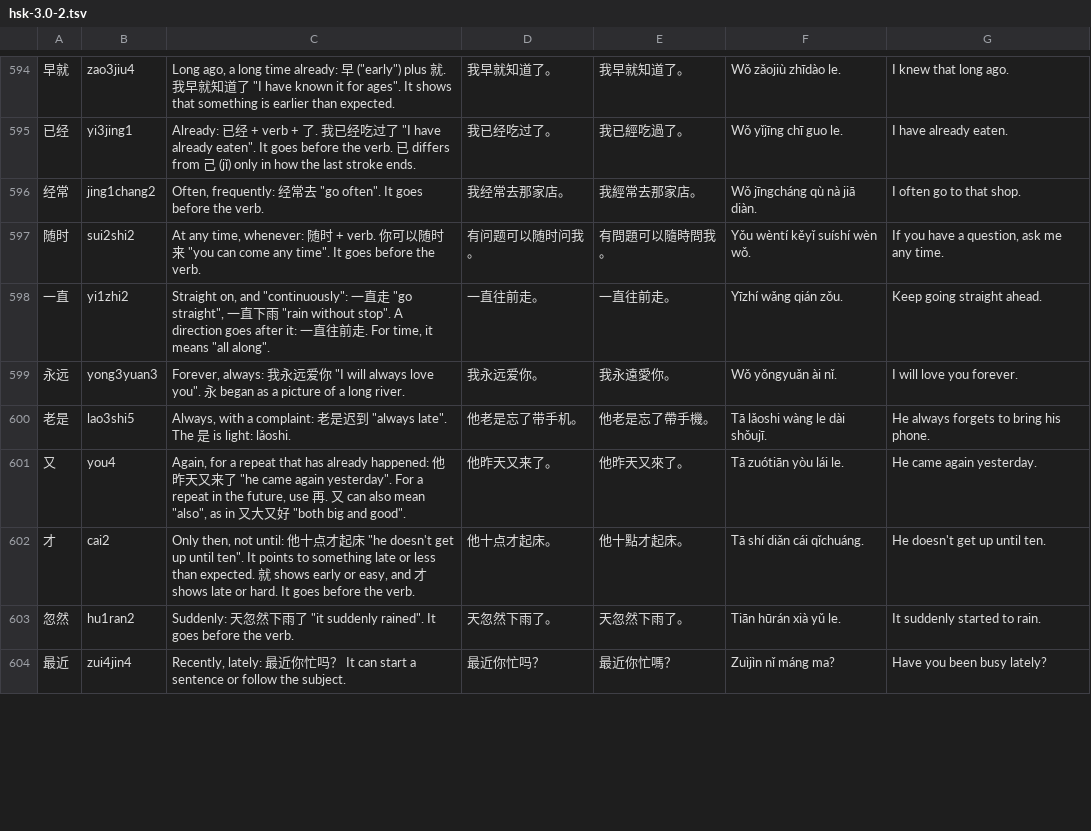
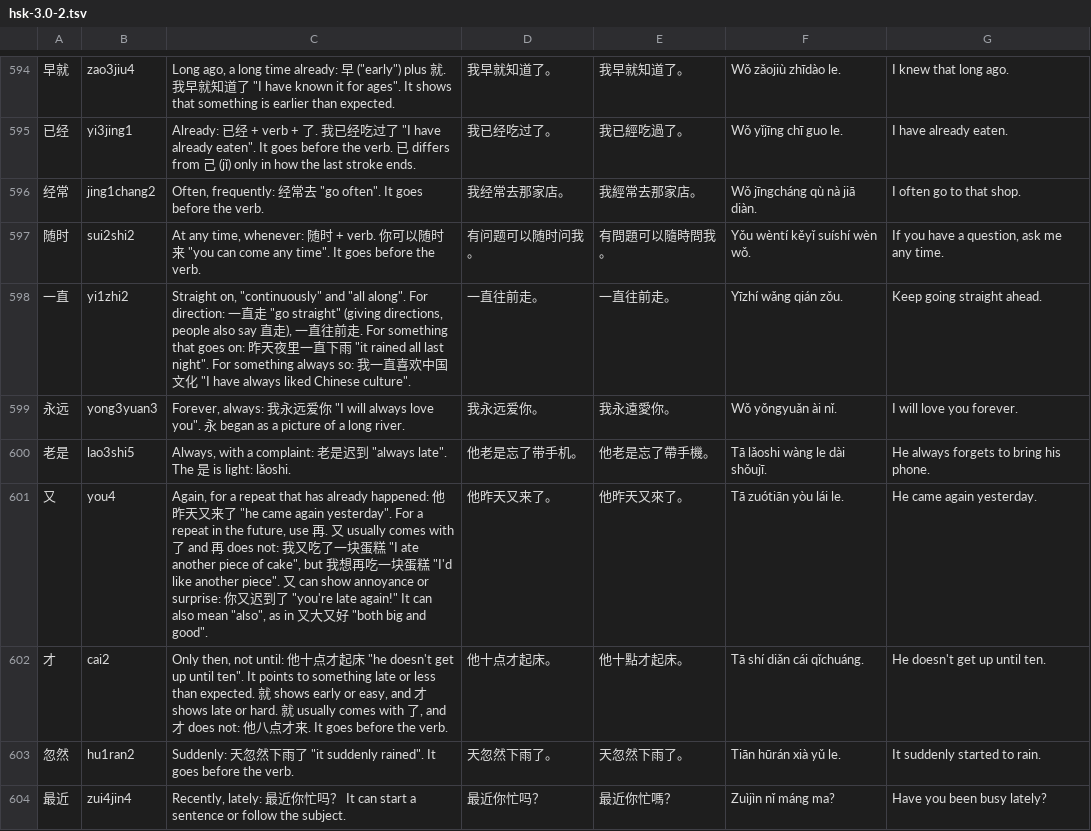
Before and after one commit to BunnyApocalypse/yutu-chinese, a TSV file: data/notes/hsk-3.0-2.tsv, drawn as a sheet; only a part is shown, gaps mark what is left out; the diff covers the shown part only.

```diff
--- a/data/notes/hsk-3.0-2.tsv
+++ b/data/notes/hsk-3.0-2.tsv
@@ -597,7 +597,7 @@
 随时	sui2shi2	"At any time, whenever": 随时 + verb. 你可以随时来 "you can come any time". It goes before the verb.	有问题可以随时问我。	有問題可以隨時問我。	Yǒu wèntí kěyǐ suíshí wèn wǒ.	If you have a question, ask me any time.
-一直	yi1zhi2	"Straight on", and "continuously": 一直走 "go straight", 一直下雨 "rain without stop". A direction goes after it: 一直往前走. For time, it means "all along".	一直往前走。	一直往前走。	Yīzhí wǎng qián zǒu.	Keep going straight ahead.
+一直	yi1zhi2	"Straight on", "continuously" and "all along". For direction: 一直走 "go straight" (giving directions, people also say 直走), 一直往前走. For something that goes on: 昨天夜里一直下雨 "it rained all last night". For something always so: 我一直喜欢中国文化 "I have always liked Chinese culture".	一直往前走。	一直往前走。	Yīzhí wǎng qián zǒu.	Keep going straight ahead.
 永远	yong3yuan3	"Forever, always": 我永远爱你 "I will always love you". 永 began as a picture of a long river.	我永远爱你。	我永遠愛你。	Wǒ yǒngyuǎn ài nǐ.	I will love you forever.
 老是	lao3shi5	"Always", with a complaint: 老是迟到 "always late". The 是 is light: lǎoshi.	他老是忘了带手机。	他老是忘了帶手機。	Tā lǎoshi wàng le dài shǒujī.	He always forgets to bring his phone.
-又	you4	"Again", for a repeat that has already happened: 他昨天又来了 "he came again yesterday". For a repeat in the future, use 再. 又 can also mean "also", as in 又大又好 "both big and good".	他昨天又来了。	他昨天又來了。	Tā zuótiān yòu lái le.	He came again yesterday.
-才	cai2	"Only then, not until": 他十点才起床 "he doesn't get up until ten". It points to something late or less than expected. 就 shows early or easy, and 才 shows late or hard. It goes before the verb.	他十点才起床。	他十點才起床。	Tā shí diǎn cái qǐchuáng.	He doesn't get up until ten.
+又	you4	"Again", for a repeat that has already happened: 他昨天又来了 "he came again yesterday". For a repeat in the future, use 再. 又 usually comes with 了 and 再 does not: 我又吃了一块蛋糕 "I ate another piece of cake", but 我想再吃一块蛋糕 "I'd like another piece". 又 can show annoyance or surprise: 你又迟到了 "you're late again!" It can also mean "also", as in 又大又好 "both big and good".	他昨天又来了。	他昨天又來了。	Tā zuótiān yòu lái le.	He came again yesterday.
+才	cai2	"Only then, not until": 他十点才起床 "he doesn't get up until ten". It points to something late or less than expected. 就 shows early or easy, and 才 shows late or hard. 就 usually comes with 了, and 才 does not: 他八点才来. It goes before the verb.	他十点才起床。	他十點才起床。	Tā shí diǎn cái qǐchuáng.	He doesn't get up until ten.
 忽然	hu1ran2	"Suddenly": 天忽然下雨了 "it suddenly rained". It goes before the verb.	天忽然下雨了。	天忽然下雨了。	Tiān hūrán xià yǔ le.	It suddenly started to rain.
```
Also changed, not shown: 8 edited cells elsewhere in this file, data/notes/hsk-3.0-1.tsv, data/notes/hsk-3.0-5.tsv, 4 other files.
